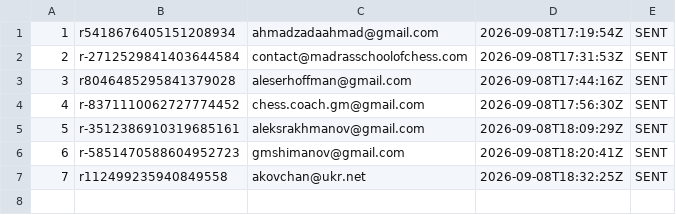
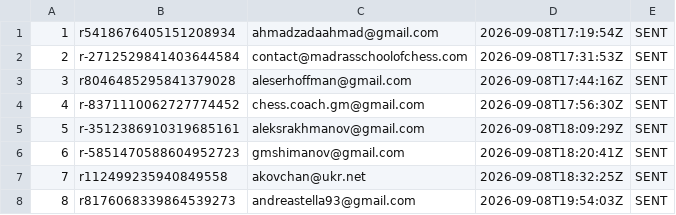
Before and after one commit to AayanHetam/chess-coach-ai, a TSV file: outreach/gm-campaign/sent-log-batch2.tsv, drawn as a sheet.

```diff
--- a/outreach/gm-campaign/sent-log-batch2.tsv
+++ b/outreach/gm-campaign/sent-log-batch2.tsv
@@ -7 +7,2 @@
 7	r112499235940849558	akovchan@ukr.net	2026-09-08T18:32:25Z	SENT
+8	r8176068339864539273	andreastella93@gmail.com	2026-09-08T19:54:03Z	SENT
```
